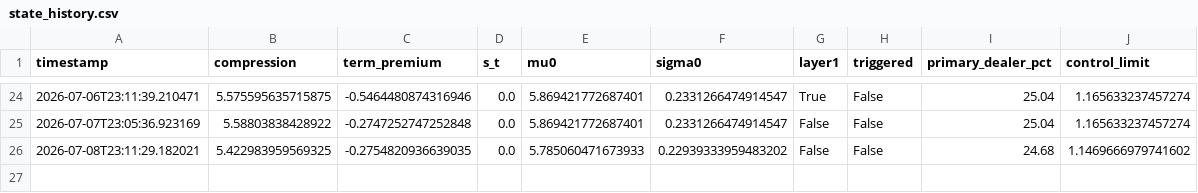
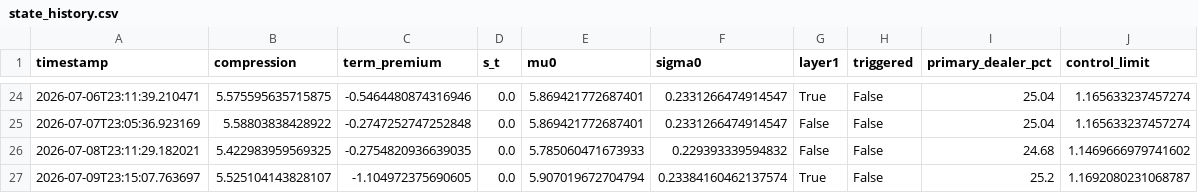
Before and after one commit to 3042183602-prog/us-regime-monitor, a CSV file: state_history.csv, drawn as a sheet; only a part is shown, gaps mark what is left out.

```diff
--- a/state_history.csv
+++ b/state_history.csv
@@ -25,2 +25,3 @@ timestamp,compression,term_premium,s_t,mu0,sigma0,layer1,triggered,primary_deale
 2026-07-07T23:05:36.923169,5.58803838428922,-0.2747252747252848,0.0,5.869421772687401,0.2331266474914547,False,False,25.04,1.165633237457274
-2026-07-08T23:11:29.182021,5.422983959569325,-0.2754820936639035,0.0,5.785060471673933,0.22939333959483202,False,False,24.68,1.1469666979741602
+2026-07-08T23:11:29.182021,5.422983959569325,-0.2754820936639035,0.0,5.785060471673933,0.229393339594832,False,False,24.68,1.1469666979741602
+2026-07-09T23:15:07.763697,5.525104143828107,-1.104972375690605,0.0,5.907019672704794,0.23384160462137574,True,False,25.2,1.1692080231068787
```
Also changed, not shown: 1 other file.
